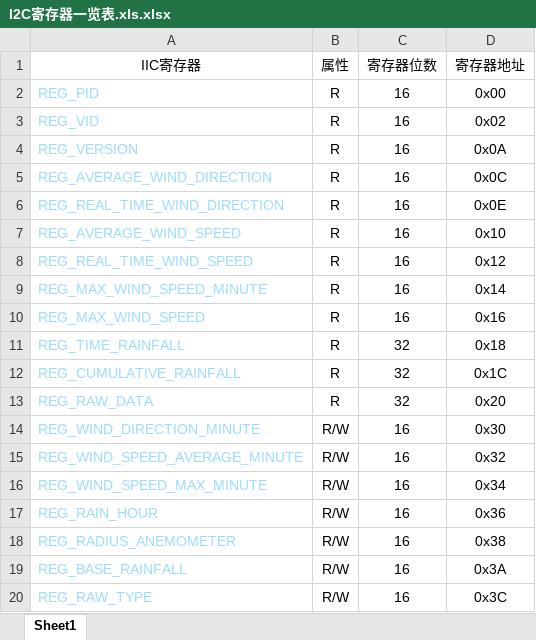
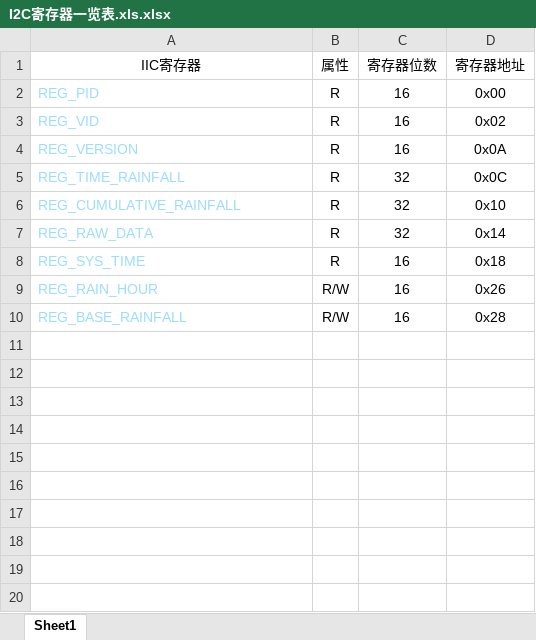
Before and after one commit to cdjq/DFRobot_RainfallSensor, an Excel workbook: I2C寄存器一览表.xls.xlsx, sheet Sheet1, drawn as a sheet; values as stored, in another font and other column widths than the file's, no borders; removed rows and columns are numbered as before the commit, all else as after; the diff names each change by its address in the sheet, - before the commit and + after, or states it on an @@ line.

```diff
--- a/I2C寄存器一览表.xls.xlsx (sheet Sheet1)
+++ b/I2C寄存器一览表.xls.xlsx (sheet Sheet1)
-row 5: REG_AVERAGE_WIND_DIRECTION | R | 16 | 0x0C
-row 6: REG_REAL_TIME_WIND_DIRECTION | R | 16 | 0x0E
-row 7: REG_AVERAGE_WIND_SPEED | R | 16 | 0x10
-row 8: REG_REAL_TIME_WIND_SPEED | R | 16 | 0x12
-row 9: REG_MAX_WIND_SPEED_MINUTE | R | 16 | 0x14
-row 10: REG_MAX_WIND_SPEED | R | 16 | 0x16
-D5 (寄存器地址): 0x18
+D5 (寄存器地址): 0x0C
-D6 (寄存器地址): 0x1C
+D6 (寄存器地址): 0x10
-D7 (寄存器地址): 0x20
+D7 (寄存器地址): 0x14
-row 14: REG_WIND_DIRECTION_MINUTE | R/W | 16 | 0x30
-row 15: REG_WIND_SPEED_AVERAGE_MINUTE | R/W | 16 | 0x32
-row 16: REG_WIND_SPEED_MAX_MINUTE | R/W | 16 | 0x34
+row 8: REG_SYS_TIME | R | 16 | 0x18
-D9 (寄存器地址): 0x36
+D9 (寄存器地址): 0x26
-row 18: REG_RADIUS_ANEMOMETER | R/W | 16 | 0x38
-D10 (寄存器地址): 0x3A
+D10 (寄存器地址): 0x28
-row 20: REG_RAW_TYPE | R/W | 16 | 0x3C
```
Also changed, not shown: 12 other files.
